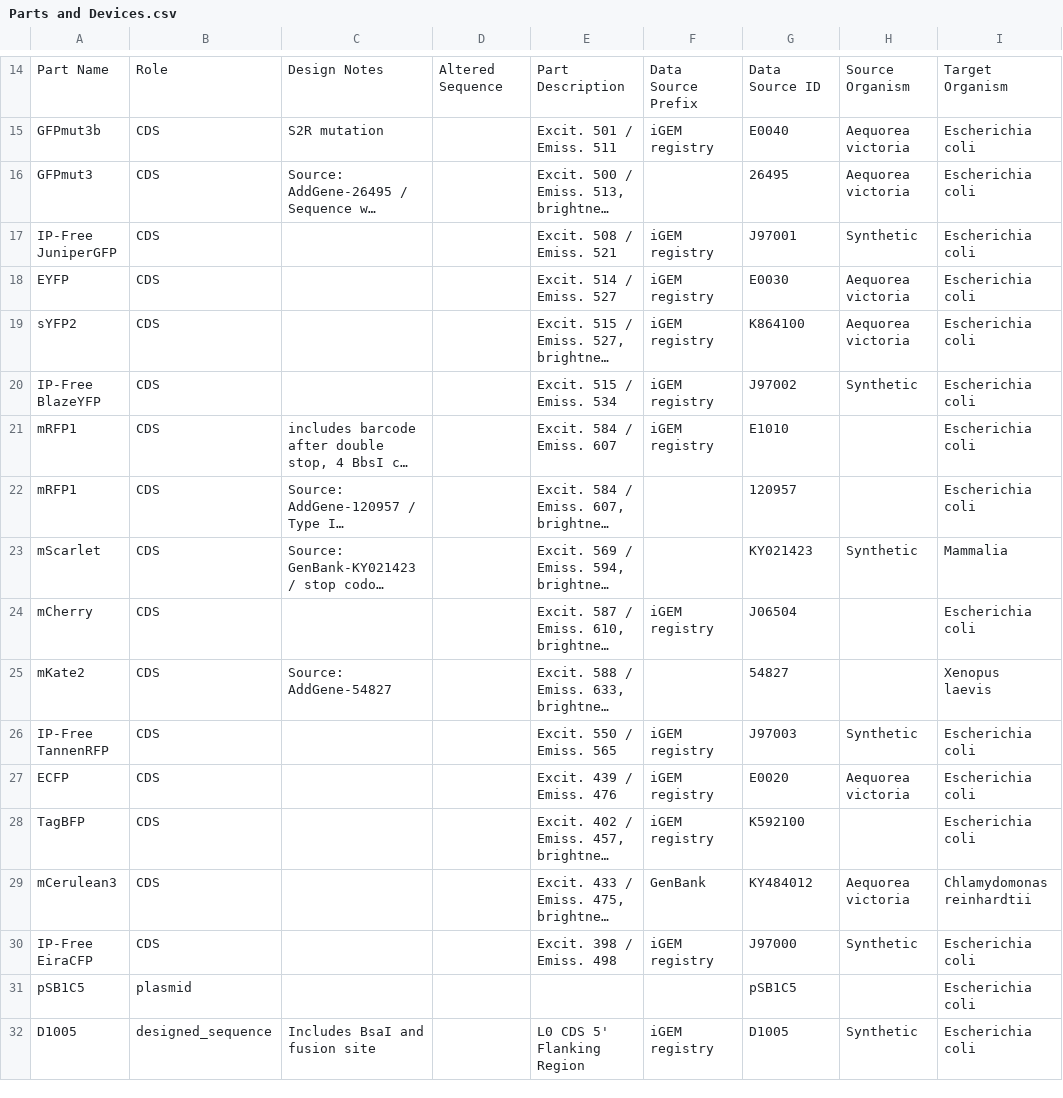
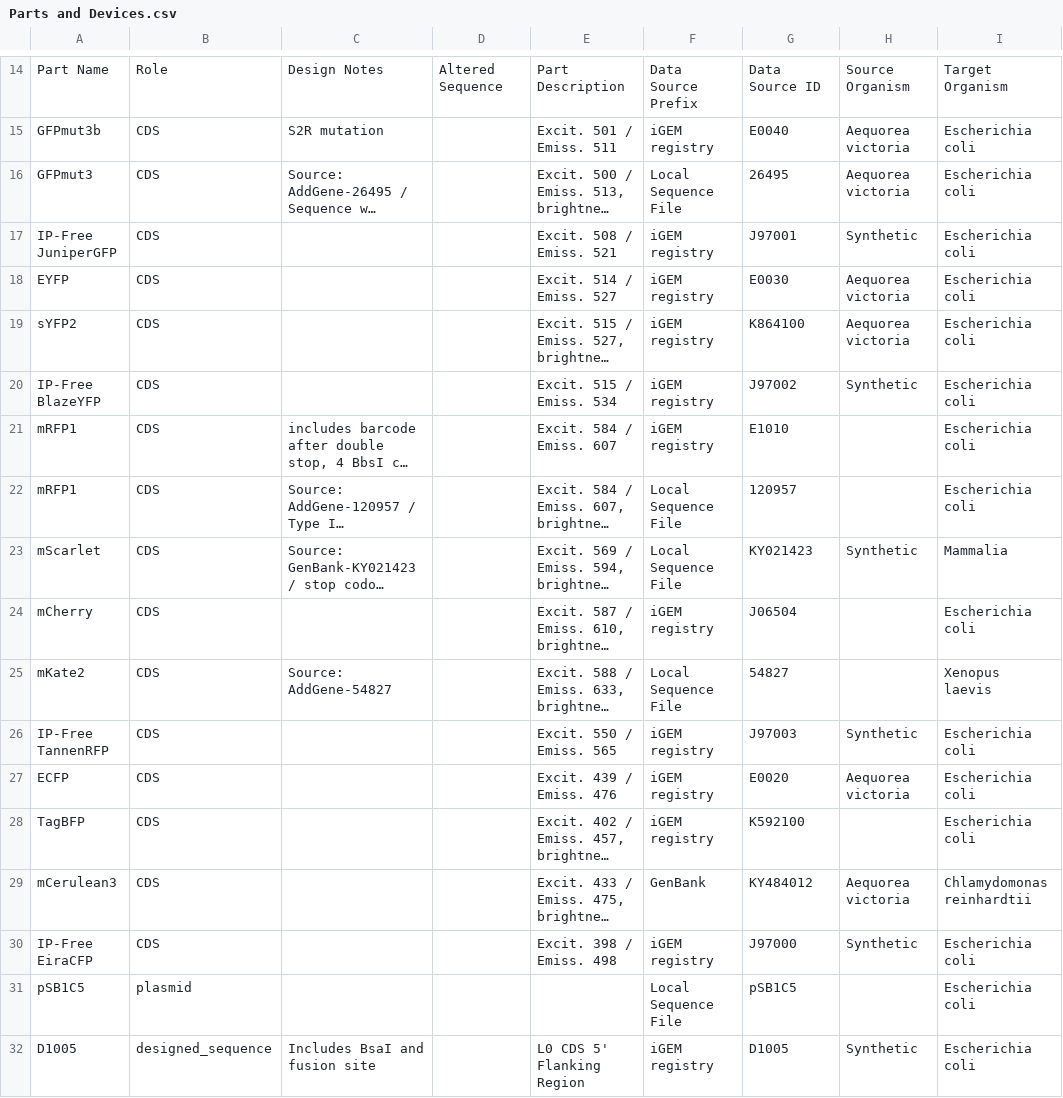
Before and after one commit to iGEM-Engineering/iGEM-distribution, a CSV file: Fluorescent Reporter Proteins/views/Parts and Devices.csv, drawn as a sheet; only a part is shown, gaps mark what is left out; long unchanged cells end in …; the diff names each change by its address in the sheet, - before the commit and + after, or states it on an @@ line.

```diff
--- a/Fluorescent Reporter Proteins/views/Parts and Devices.csv
+++ b/Fluorescent Reporter Proteins/views/Parts and Devices.csv
-F16: (empty)
+F16: Local Sequence File
-F22:F23: (empty)
+F22:F23: Local Sequence File
-F25: (empty)
+F25: Local Sequence File
-F31: (empty)
+F31: Local Sequence File
```
